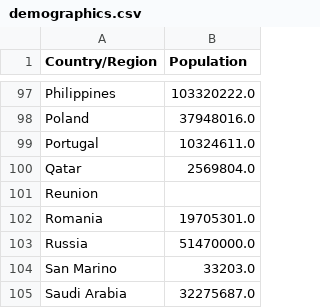
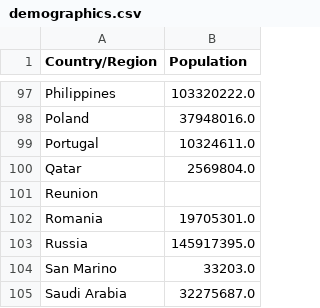
Before and after one commit to hackcollective/corona-calculator, a CSV file: data/demographics.csv, drawn as a sheet; only a part is shown, gaps mark what is left out.

Commit message:
Fix population of Russia

```diff
--- a/data/demographics.csv
+++ b/data/demographics.csv
@@ -102,3 +102,3 @@ Reunion,
 Romania,19705301.0
-Russia,51470000.0
+Russia,145917395.0
 San Marino,33203.0
```
